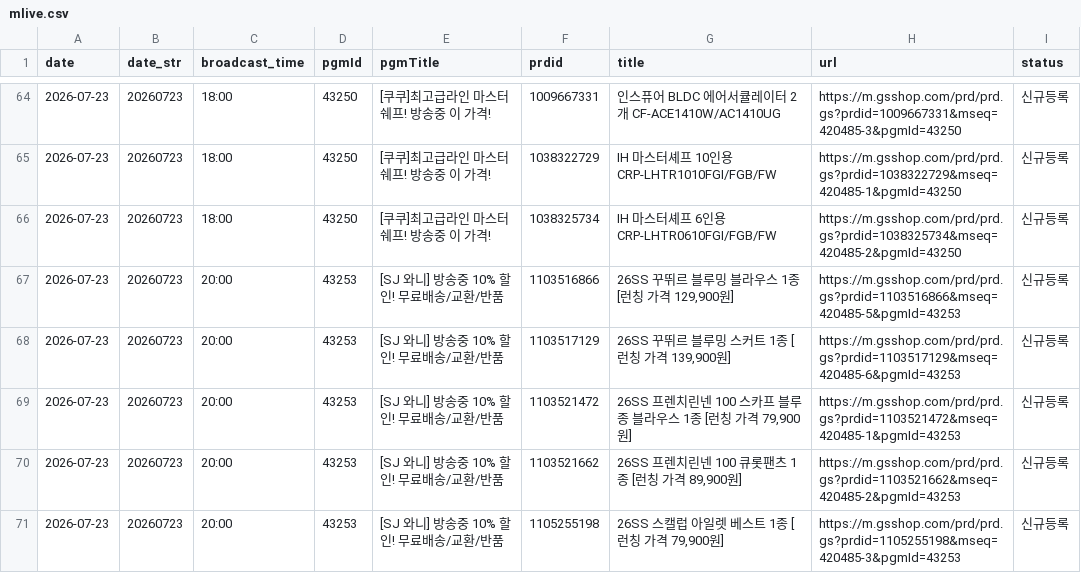
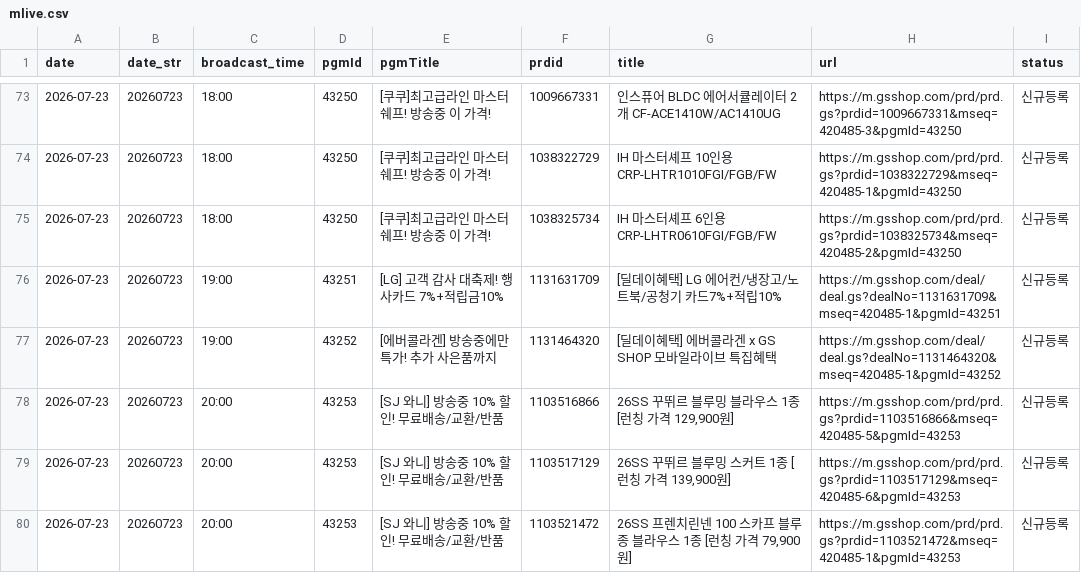
Before and after one commit to poodingcake-hue/GSMOBILE, a CSV file: data/mlive.csv, drawn as a sheet; only a part is shown, gaps mark what is left out; the shorter side is filled out with more unchanged rows; the diff covers the shown part only; the diff names each change by its address in the sheet, - before the commit and + after, or states it on an @@ line.

```diff
--- a/data/mlive.csv
+++ b/data/mlive.csv
+row 76: 2026-07-23 | 20260723 | 19:00 | 43251 | [LG] 고객 감사 대축제! 행사카드 7%+적립금10% | 1131631709 | [딜데이혜택] LG 에어컨/냉장고/노트북/공청기 카드7%+적립10% | https://m.gsshop.com/deal/deal.gs?dealNo=1131631709&mseq=420485-1&pgmId=43251 | 신규등록
+row 77: 2026-07-23 | 20260723 | 19:00 | 43252 | [에버콜라겐] 방송중에만 특가! 추가 사은품까지 | 1131464320 | [딜데이혜택] 에버콜라겐 x GS SHOP 모바일라이브 특집혜택 | https://m.gsshop.com/deal/deal.gs?dealNo=1131464320&mseq=420485-1&pgmId=43252 | 신규등록
```
Also changed, not shown: 9 added rows, 11 removed rows and 10 edited cells elsewhere in this file.
